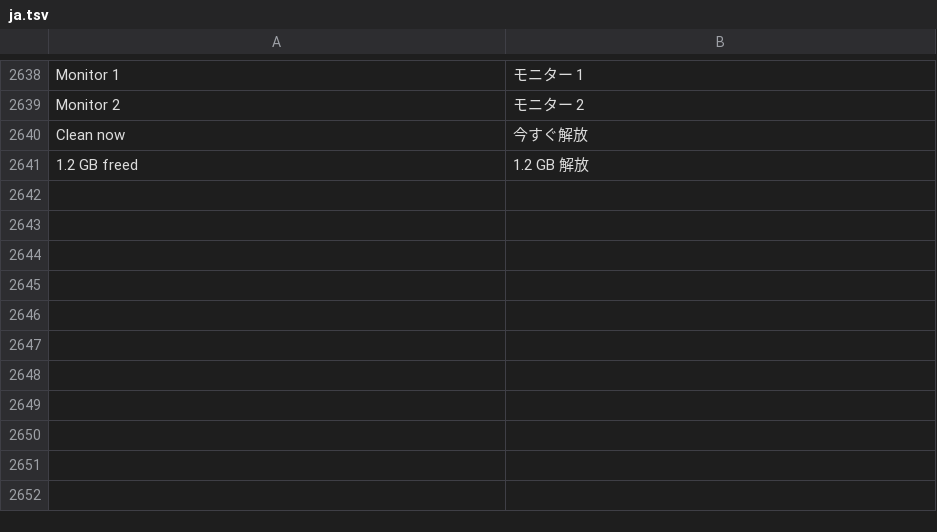
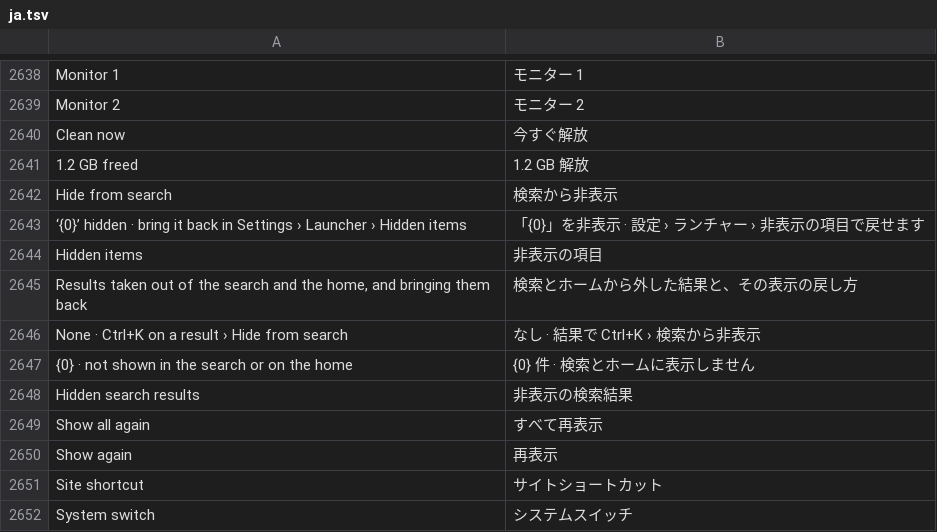
Before and after one commit to hyeon1035298/Bloom, a TSV file: src/Bloom/Assets/Lang/ja.tsv, drawn as a sheet; only a part is shown, gaps mark what is left out; the diff names each change by its address in the sheet, - before the commit and + after, or states it on an @@ line.

```diff
--- a/src/Bloom/Assets/Lang/ja.tsv
+++ b/src/Bloom/Assets/Lang/ja.tsv
+row 2642: Hide from search | 検索から非表示
+row 2643: ‘{0}’ hidden · bring it back in Settings › Launcher › Hidden items | 「{0}」を非表示 · 設定 › ランチャー › 非表示の項目で戻せます
+row 2644: Hidden items | 非表示の項目
+row 2645: Results taken out of the search and the home, and bringing them back | 検索とホームから外した結果と、その表示の戻し方
+row 2646: None · Ctrl+K on a result › Hide from search | なし · 結果で Ctrl+K › 検索から非表示
+row 2647: {0} · not shown in the search or on the home | {0} 件 · 検索とホームに表示しません
+row 2648: Hidden search results | 非表示の検索結果
+row 2649: Show all again | すべて再表示
+row 2650: Show again | 再表示
+row 2651: Site shortcut | サイトショートカット
+row 2652: System switch | システムスイッチ
```
Also changed, not shown: src/Bloom/Assets/Lang/zh.tsv, 13 other files.
